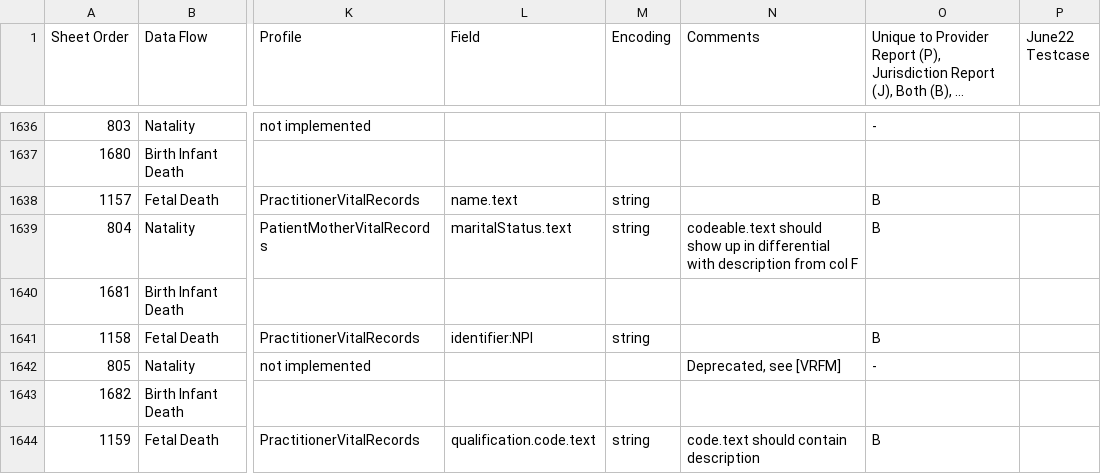
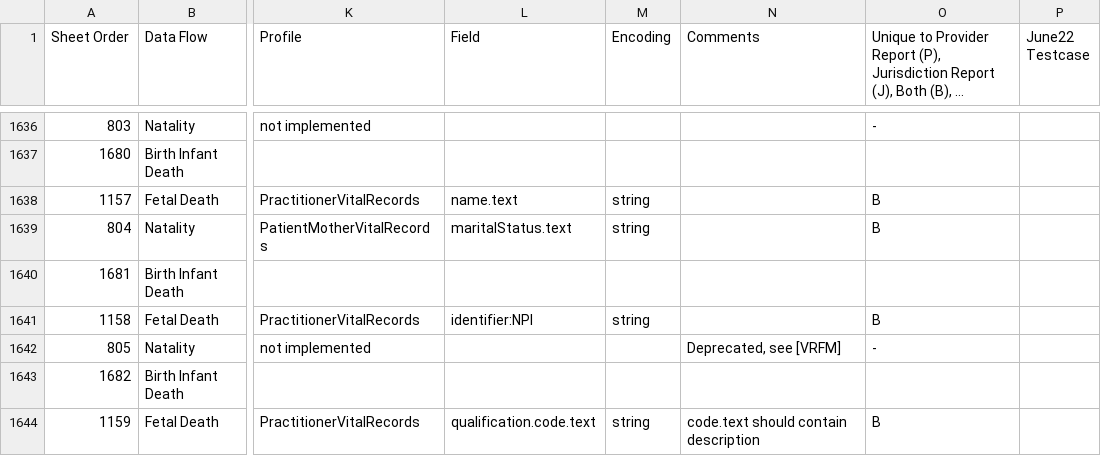
Before and after one commit to nightingaleproject/vital_records_sandbox_ig, a CSV file: input/images/IJE_File_Layouts_Version_2021_FHIR-2023-02-22-All-Combined.csv, drawn as a sheet; only a part is shown, gaps mark what is left out; long unchanged cells end in …; the diff names each change by its address in the sheet, - before the commit and + after, or states it on an @@ line.

Commit message:
removing marital comment

```diff
--- a/input/images/IJE_File_Layouts_Version_2021_FHIR-2023-02-22-All-Combined.csv
+++ b/input/images/IJE_File_Layouts_Version_2021_FHIR-2023-02-22-All-Combined.csv
-N1639 (Comments): codeable.text should show up in differential with description from col F
+N1639 (Comments): (empty)
```
